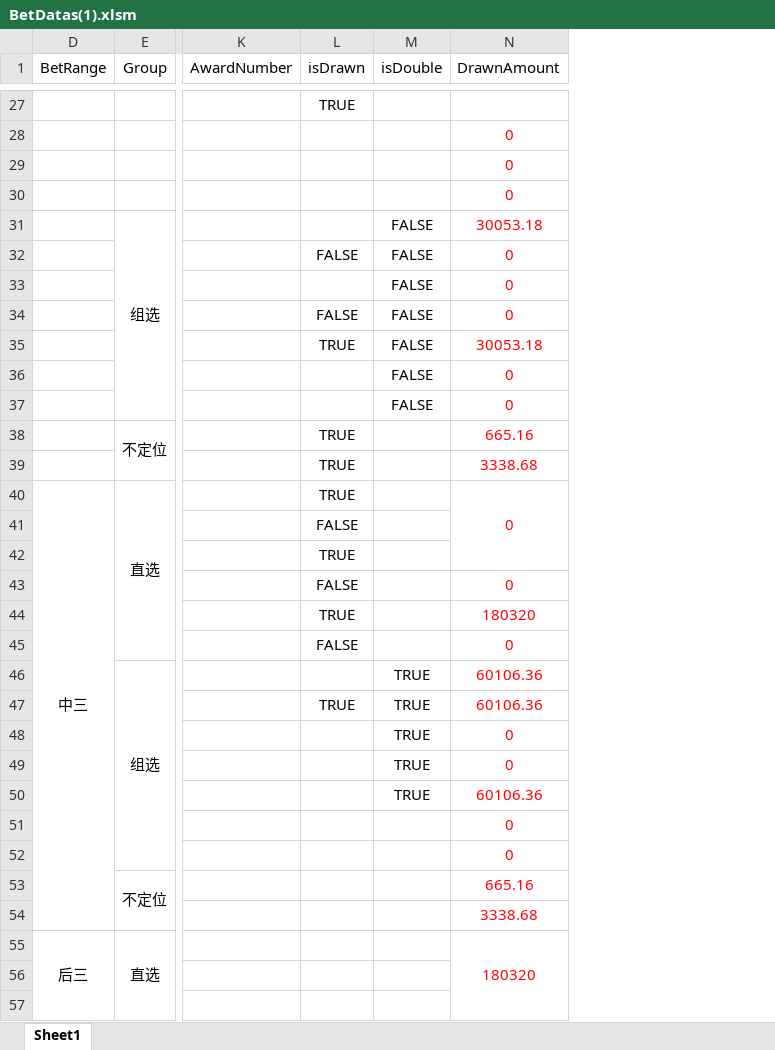
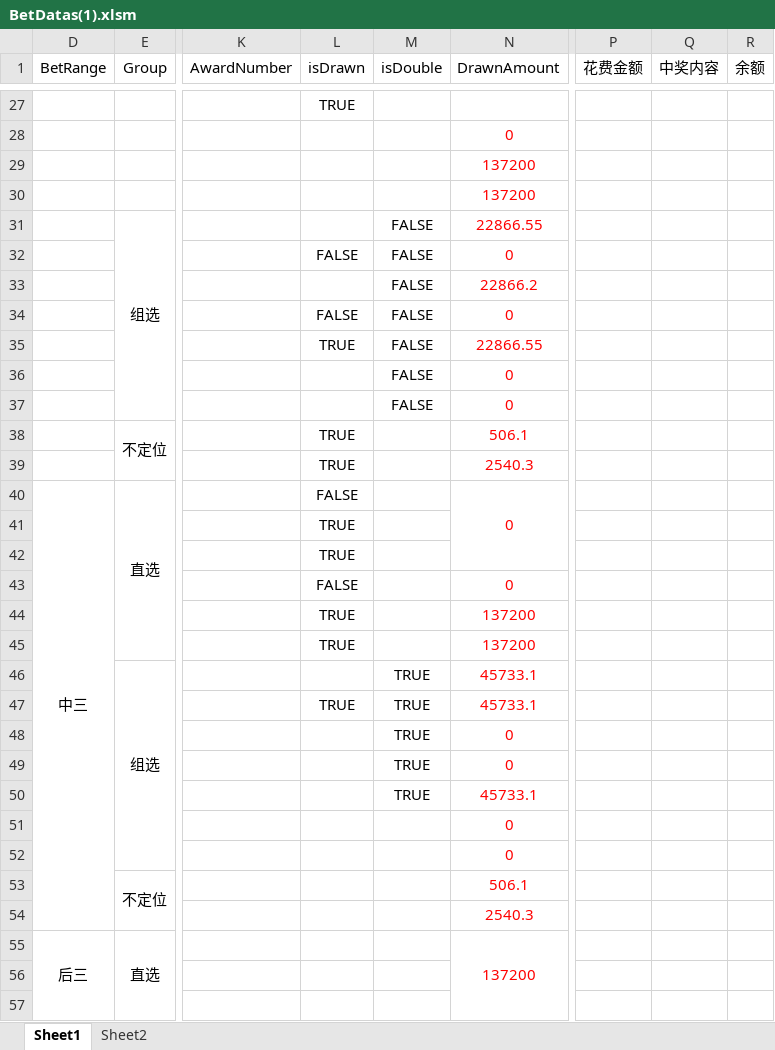
Before and after one commit to ShmilyNan/WorkDocumentOfMe, an Excel workbook: BetDatas(1).xlsm, sheet Sheet1, drawn as a sheet; only a part is shown, gaps mark what is left out; values as stored, in another font and other column widths than the file's, no borders; the diff covers the shown part only; the diff names each change by its address in the sheet, - before the commit and + after, or states it on an @@ line.

```diff
--- a/BetDatas(1).xlsm (sheet Sheet1)
+++ b/BetDatas(1).xlsm (sheet Sheet1)
+sheet tab: Sheet2
+column P (花费金额), empty
+column Q (中奖内容), empty
+column R (余额), empty
-N29:N30 (DrawnAmount): 0
+N29:N30 (DrawnAmount): 137200
-N31 (DrawnAmount): 30053.18
+N31 (DrawnAmount): 22866.55
-N33 (DrawnAmount): 0
+N33 (DrawnAmount): 22866.2
-N35 (DrawnAmount): 30053.18
+N35 (DrawnAmount): 22866.55
-N38 (DrawnAmount): 665.16
+N38 (DrawnAmount): 506.1
-N39 (DrawnAmount): 3338.68
+N39 (DrawnAmount): 2540.3
-L40 (isDrawn): TRUE
+L40 (isDrawn): FALSE
-L41 (isDrawn): FALSE
+L41 (isDrawn): TRUE
-N44 (DrawnAmount): 180320
+N44 (DrawnAmount): 137200
-L45 (isDrawn): FALSE
+L45 (isDrawn): TRUE
-N45 (DrawnAmount): 0
+N45 (DrawnAmount): 137200
-N46:N47 (DrawnAmount): 60106.36
+N46:N47 (DrawnAmount): 45733.1
-N50 (DrawnAmount): 60106.36
+N50 (DrawnAmount): 45733.1
-N53 (DrawnAmount): 665.16
+N53 (DrawnAmount): 506.1
-N54 (DrawnAmount): 3338.68
+N54 (DrawnAmount): 2540.3
-N55 (DrawnAmount): 180320
+N55 (DrawnAmount): 137200
```
Also changed, not shown: 2 added rows, 2 removed rows, 56 edited cells and merged cells elsewhere in this sheet, hidden cells, 1 other file.
